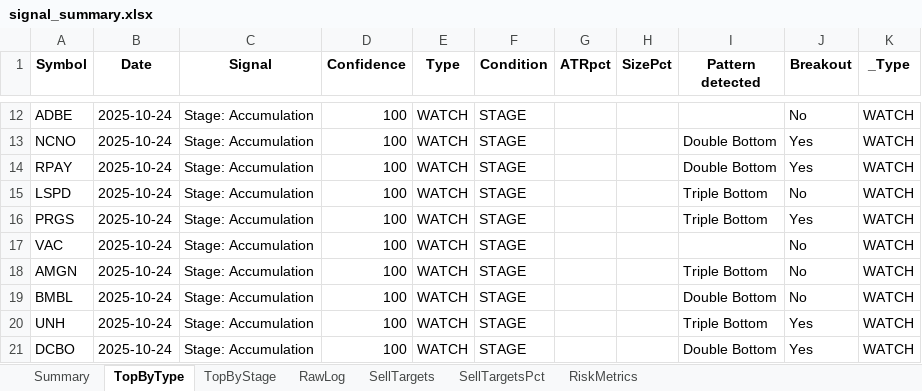
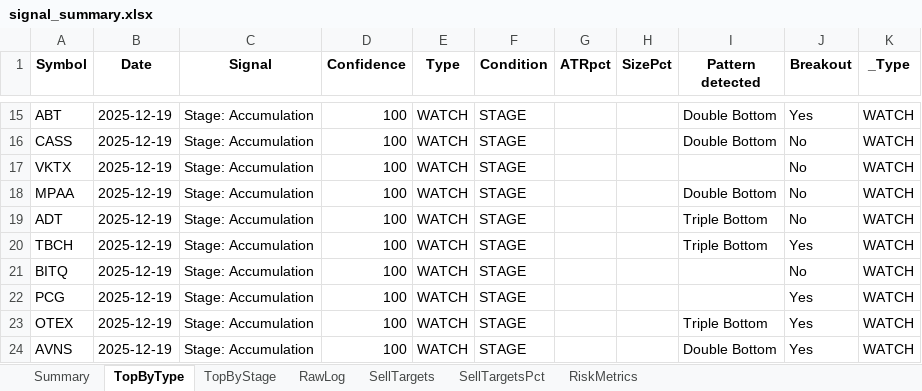
Before and after one commit to ravish950723/prj1, an Excel workbook: sellprice/signal_summary.xlsx, sheet TopByType, drawn as a sheet; only a part is shown, gaps mark what is left out; values as stored, in another font and other column widths than the file's, no borders; removed rows and columns are numbered as before the commit, all else as after; the diff covers the shown part only; the diff names each change by its address in the sheet, - before the commit and + after, or states it on an @@ line.

```diff
--- a/sellprice/signal_summary.xlsx (sheet TopByType)
+++ b/sellprice/signal_summary.xlsx (sheet TopByType)
-A15 (Symbol): ADBE
+A15 (Symbol): ABT
-B15:B16 (Date): 2025-10-24
+B15:B16 (Date): 2025-12-19
-I15 (Pattern detected): (empty)
+I15 (Pattern detected): Double Bottom
-J15 (Breakout): No
+J15 (Breakout): Yes
-A16 (Symbol): NCNO
+A16 (Symbol): CASS
-J16 (Breakout): Yes
+J16 (Breakout): No
+row 17: VKTX | 2025-12-19 | Stage: Accumulation | 100 | WATCH | STAGE |  |  |  | No | WATCH
-A18 (Symbol): RPAY
+A18 (Symbol): MPAA
-B18:B22 (Date): 2025-10-24
+B18:B22 (Date): 2025-12-19
-J18 (Breakout): Yes
+J18 (Breakout): No
-A19 (Symbol): LSPD
+A19 (Symbol): ADT
-A20 (Symbol): PRGS
+A20 (Symbol): TBCH
-A21 (Symbol): VAC
+A21 (Symbol): BITQ
-A22 (Symbol): AMGN
+A22 (Symbol): PCG
-I22 (Pattern detected): Triple Bottom
+I22 (Pattern detected): (empty)
-J22 (Breakout): No
+J22 (Breakout): Yes
-row 19: BMBL | 2025-10-24 | Stage: Accumulation | 100 | WATCH | STAGE |  |  | Double Bottom | No | WATCH
-A23 (Symbol): UNH
+A23 (Symbol): OTEX
-B23:B24 (Date): 2025-10-24
+B23:B24 (Date): 2025-12-19
-A24 (Symbol): DCBO
+A24 (Symbol): AVNS
```
Also changed, not shown: 7 added rows, 4 removed rows and 23 edited cells elsewhere in this sheet, sheet RawLog, sheet Summary, sheet SellTargets, sheet SellTargetsPct, sheet RiskMetrics, sheet TopByStage, 8 other files.
